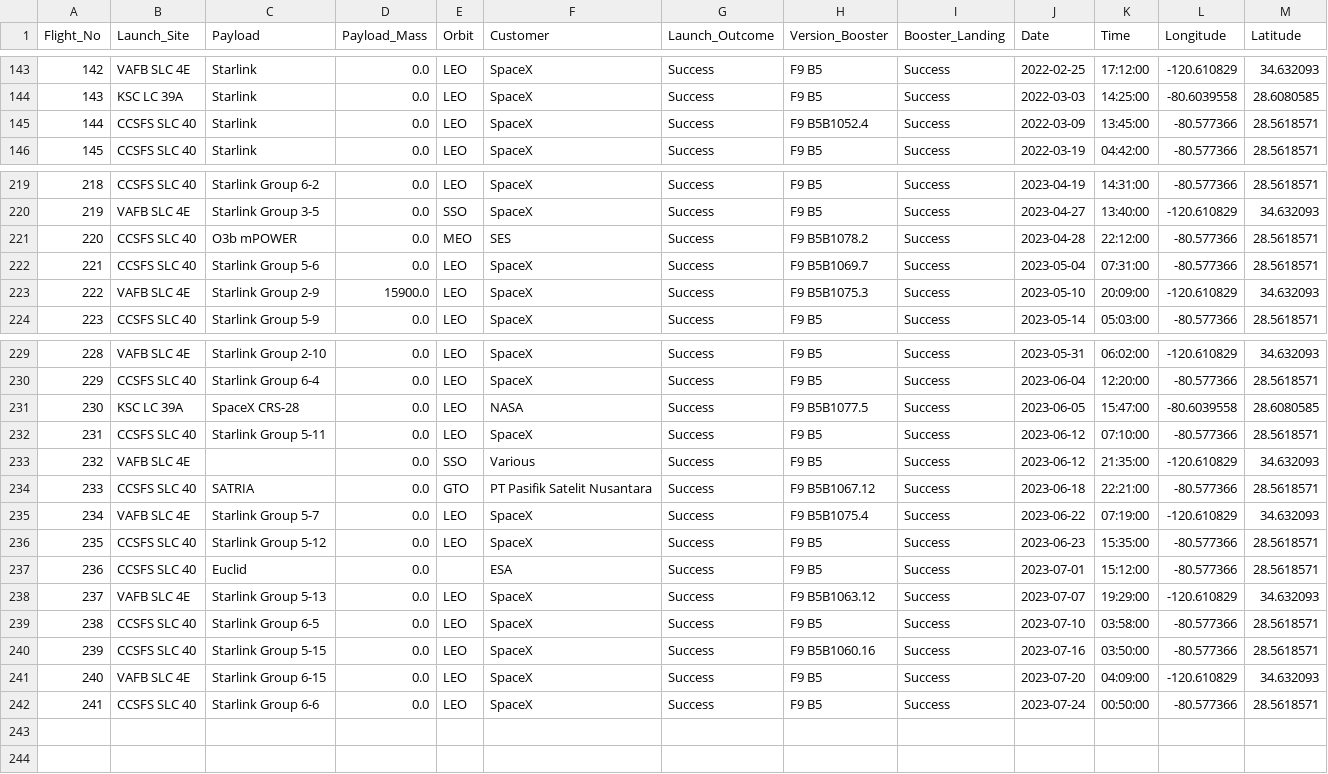
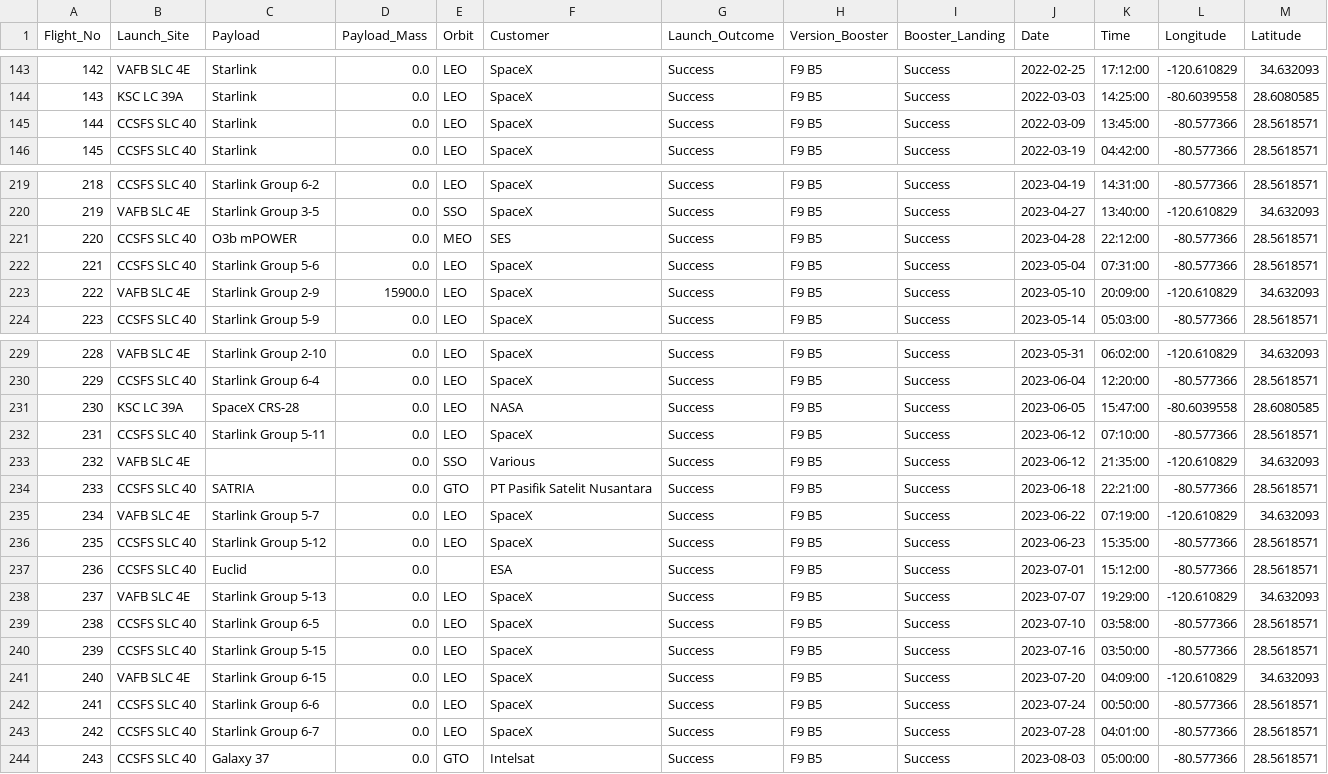
Before and after one commit to tharangachaminda/Falcon9_First_stage_Landing, a CSV file: falcon9_final.csv, drawn as a sheet; only a part is shown, gaps mark what is left out; the diff covers the shown part only.

```diff
--- a/falcon9_final.csv
+++ b/falcon9_final.csv
@@ -144,3 +144,3 @@ Flight_No,Launch_Site,Payload,Payload_Mass,Orbit,Customer,Launch_Outcome,Version
 143,KSC LC 39A,Starlink,0.0,LEO,SpaceX,Success,F9 B5,Success,2022-03-03,14:25:00,-80.6039558,28.6080585
-144,CCSFS SLC 40,Starlink,0.0,LEO,SpaceX,Success,F9 B5B1052.4,Success,2022-03-09,13:45:00,-80.577366,28.5618571
+144,CCSFS SLC 40,Starlink,0.0,LEO,SpaceX,Success,F9 B5,Success,2022-03-09,13:45:00,-80.577366,28.5618571
 145,CCSFS SLC 40,Starlink,0.0,LEO,SpaceX,Success,F9 B5,Success,2022-03-19,04:42:00,-80.577366,28.5618571
@@ -220,5 +220,5 @@ Flight_No,Launch_Site,Payload,Payload_Mass,Orbit,Customer,Launch_Outcome,Version
 219,VAFB SLC 4E,Starlink Group 3-5,0.0,SSO,SpaceX,Success,F9 B5,Success,2023-04-27,13:40:00,-120.610829,34.632093
-220,CCSFS SLC 40,O3b mPOWER,0.0,MEO,SES,Success,F9 B5B1078.2,Success,2023-04-28,22:12:00,-80.577366,28.5618571
-221,CCSFS SLC 40,Starlink Group 5-6,0.0,LEO,SpaceX,Success,F9 B5B1069.7,Success,2023-05-04,07:31:00,-80.577366,28.5618571
-222,VAFB SLC 4E,Starlink Group 2-9,15900.0,LEO,SpaceX,Success,F9 B5B1075.3,Success,2023-05-10,20:09:00,-120.610829,34.632093
+220,CCSFS SLC 40,O3b mPOWER,0.0,MEO,SES,Success,F9 B5,Success,2023-04-28,22:12:00,-80.577366,28.5618571
+221,CCSFS SLC 40,Starlink Group 5-6,0.0,LEO,SpaceX,Success,F9 B5,Success,2023-05-04,07:31:00,-80.577366,28.5618571
+222,VAFB SLC 4E,Starlink Group 2-9,15900.0,LEO,SpaceX,Success,F9 B5,Success,2023-05-10,20:09:00,-120.610829,34.632093
 223,CCSFS SLC 40,Starlink Group 5-9,0.0,LEO,SpaceX,Success,F9 B5,Success,2023-05-14,05:03:00,-80.577366,28.5618571
@@ -230,13 +230,15 @@ Flight_No,Launch_Site,Payload,Payload_Mass,Orbit,Customer,Launch_Outcome,Version
 229,CCSFS SLC 40,Starlink Group 6-4,0.0,LEO,SpaceX,Success,F9 B5,Success,2023-06-04,12:20:00,-80.577366,28.5618571
-230,KSC LC 39A,SpaceX CRS-28,0.0,LEO,NASA,Success,F9 B5B1077.5,Success,2023-06-05,15:47:00,-80.6039558,28.6080585
+230,KSC LC 39A,SpaceX CRS-28,0.0,LEO,NASA,Success,F9 B5,Success,2023-06-05,15:47:00,-80.6039558,28.6080585
 231,CCSFS SLC 40,Starlink Group 5-11,0.0,LEO,SpaceX,Success,F9 B5,Success,2023-06-12,07:10:00,-80.577366,28.5618571
 232,VAFB SLC 4E,,0.0,SSO,Various,Success,F9 B5,Success,2023-06-12,21:35:00,-120.610829,34.632093
-233,CCSFS SLC 40,SATRIA,0.0,GTO,PT Pasifik Satelit Nusantara,Success,F9 B5B1067.12,Success,2023-06-18,22:21:00,-80.577366,28.5618571
-234,VAFB SLC 4E,Starlink Group 5-7,0.0,LEO,SpaceX,Success,F9 B5B1075.4,Success,2023-06-22,07:19:00,-120.610829,34.632093
+233,CCSFS SLC 40,SATRIA,0.0,GTO,PT Pasifik Satelit Nusantara,Success,F9 B5,Success,2023-06-18,22:21:00,-80.577366,28.5618571
+234,VAFB SLC 4E,Starlink Group 5-7,0.0,LEO,SpaceX,Success,F9 B5,Success,2023-06-22,07:19:00,-120.610829,34.632093
 235,CCSFS SLC 40,Starlink Group 5-12,0.0,LEO,SpaceX,Success,F9 B5,Success,2023-06-23,15:35:00,-80.577366,28.5618571
 236,CCSFS SLC 40,Euclid,0.0,,ESA,Success,F9 B5,Success,2023-07-01,15:12:00,-80.577366,28.5618571
-237,VAFB SLC 4E,Starlink Group 5-13,0.0,LEO,SpaceX,Success,F9 B5B1063.12,Success,2023-07-07,19:29:00,-120.610829,34.632093
+237,VAFB SLC 4E,Starlink Group 5-13,0.0,LEO,SpaceX,Success,F9 B5,Success,2023-07-07,19:29:00,-120.610829,34.632093
 238,CCSFS SLC 40,Starlink Group 6-5,0.0,LEO,SpaceX,Success,F9 B5,Success,2023-07-10,03:58:00,-80.577366,28.5618571
-239,CCSFS SLC 40,Starlink Group 5-15,0.0,LEO,SpaceX,Success,F9 B5B1060.16,Success,2023-07-16,03:50:00,-80.577366,28.5618571
+239,CCSFS SLC 40,Starlink Group 5-15,0.0,LEO,SpaceX,Success,F9 B5,Success,2023-07-16,03:50:00,-80.577366,28.5618571
 240,VAFB SLC 4E,Starlink Group 6-15,0.0,LEO,SpaceX,Success,F9 B5,Success,2023-07-20,04:09:00,-120.610829,34.632093
 241,CCSFS SLC 40,Starlink Group 6-6,0.0,LEO,SpaceX,Success,F9 B5,Success,2023-07-24,00:50:00,-80.577366,28.5618571
+242,CCSFS SLC 40,Starlink Group 6-7,0.0,LEO,SpaceX,Success,F9 B5,Success,2023-07-28,04:01:00,-80.577366,28.5618571
+243,CCSFS SLC 40,Galaxy 37,0.0,GTO,Intelsat,Success,F9 B5,Success,2023-08-03,05:00:00,-80.577366,28.5618571
```
Also changed, not shown: 113 edited cells elsewhere in this file, spacex_falcon9_wiki.csv, 5 other files.
